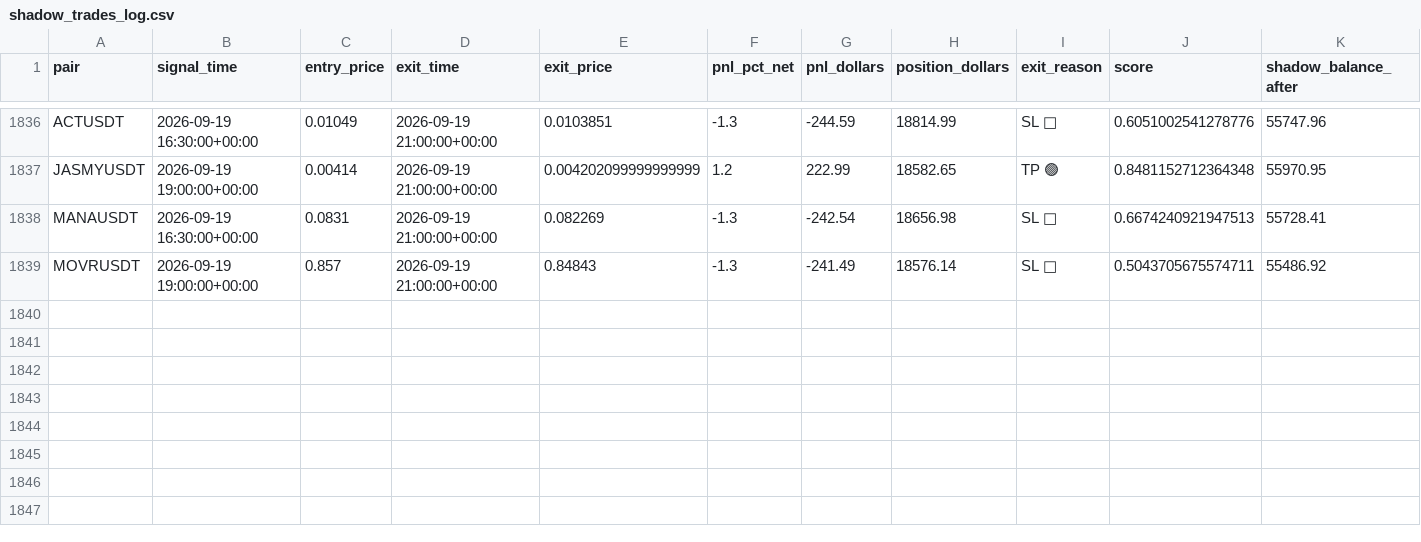
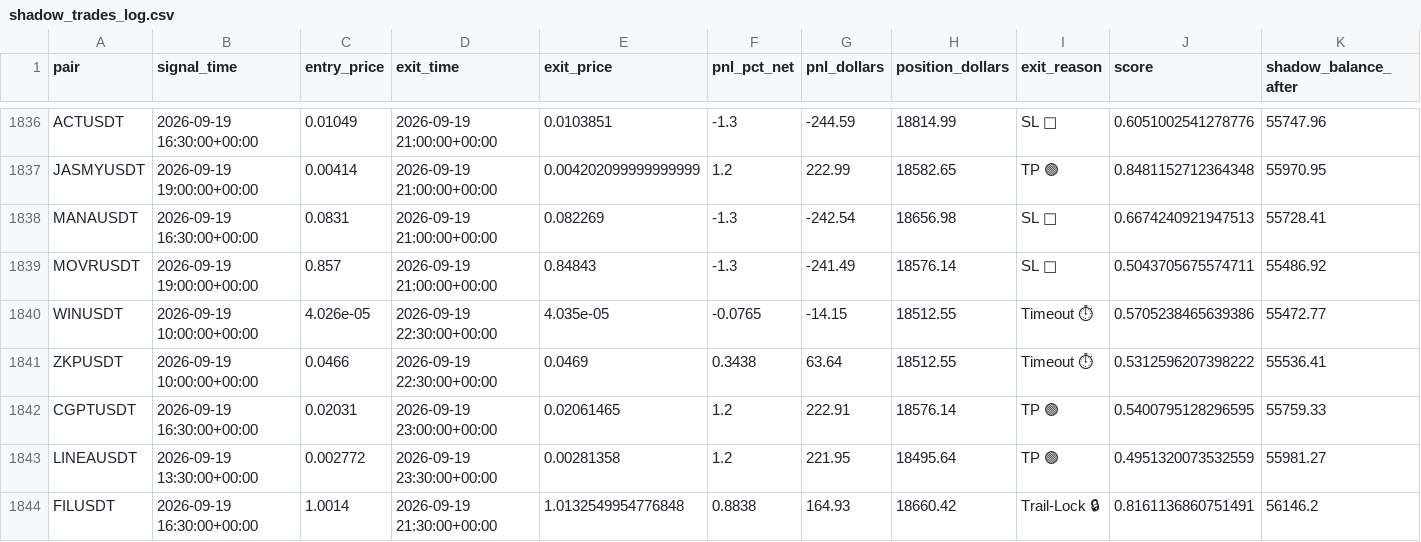
Before and after one commit to tlal1000666-ux/wurfect, a CSV file: shadow_trades_log.csv, drawn as a sheet; only a part is shown, gaps mark what is left out; the diff names each change by its address in the sheet, - before the commit and + after, or states it on an @@ line.

```diff
--- a/shadow_trades_log.csv
+++ b/shadow_trades_log.csv
+row 1840: WINUSDT | 2026-09-19 10:00:00+00:00 | 4.026e-05 | 2026-09-19 22:30:00+00:00 | 4.035e-05 | -0.0765 | -14.15 | 18512.55 | Timeout ⏱ | 0.5705238465639386 | 55472.77
+row 1841: ZKPUSDT | 2026-09-19 10:00:00+00:00 | 0.0466 | 2026-09-19 22:30:00+00:00 | 0.0469 | 0.3438 | 63.64 | 18512.55 | Timeout ⏱ | 0.5312596207398222 | 55536.41
+row 1842: CGPTUSDT | 2026-09-19 16:30:00+00:00 | 0.02031 | 2026-09-19 23:00:00+00:00 | 0.02061465 | 1.2 | 222.91 | 18576.14 | TP 🟢 | 0.5400795128296595 | 55759.33
+row 1843: LINEAUSDT | 2026-09-19 13:30:00+00:00 | 0.002772 | 2026-09-19 23:30:00+00:00 | 0.00281358 | 1.2 | 221.95 | 18495.64 | TP 🟢 | 0.4951320073532559 | 55981.27
+row 1844: FILUSDT | 2026-09-19 16:30:00+00:00 | 1.0014 | 2026-09-19 21:30:00+00:00 | 1.0132549954776848 | 0.8838 | 164.93 | 18660.42 | Trail-Lock 🔒 | 0.8161136860751491 | 56146.2
```
Also changed, not shown: trades_log.csv, 1 other file.
